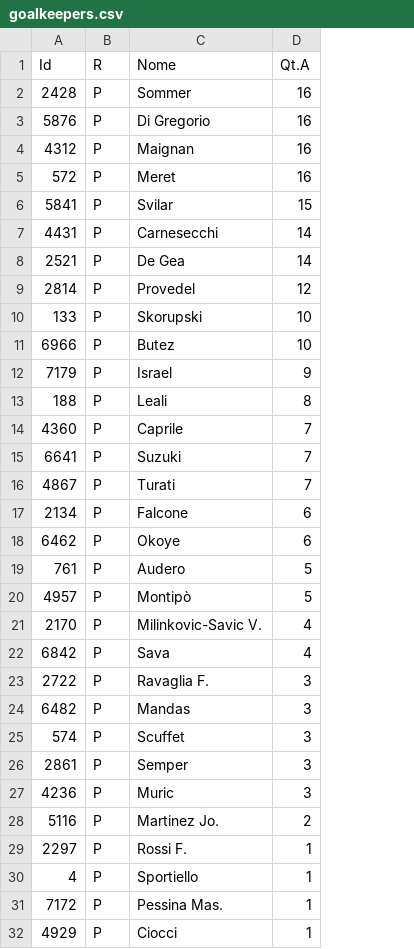
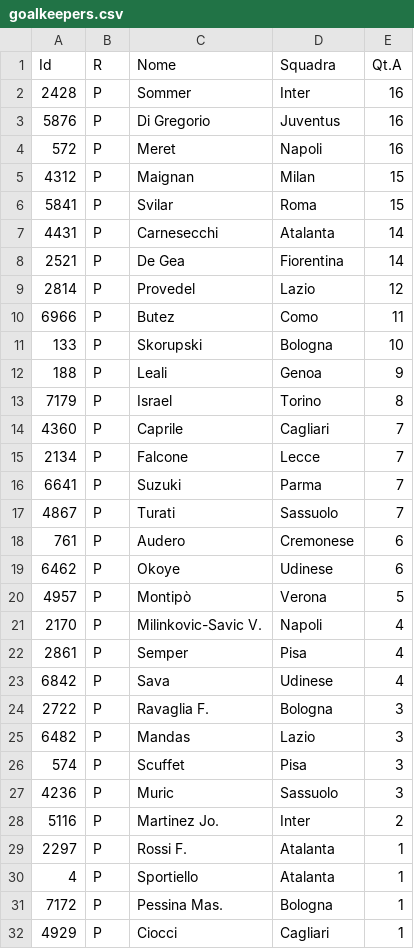
Before and after one commit to Mirkotorrisi/fantacalcio-ai-assistant, a CSV file: data/goalkeepers.csv, drawn as a sheet; only a part is shown; removed rows and columns are numbered as before the commit, all else as after; the diff covers the shown part only; the diff names each change by its address in the sheet, - before the commit and + after, or states it on an @@ line.

Commit message:
Refactor player data structure in CSV files to include team information for forwards, goalkeepers, and midfielders; update JSON structure to reflect current role instead of current category.

```diff
--- a/data/goalkeepers.csv
+++ b/data/goalkeepers.csv
+column D (Squadra), rows 2-4: Inter | Juventus | Napoli; rows 6-9: Roma | Atalanta | Fiorentina | Lazio; rows 11-12: Bologna | Genoa; row 14: Cagliari; rows 16-21: Parma | Sassuolo | Cremonese | Udinese | Verona | Napoli; rows 23-32: Udinese | Bologna | Lazio | Pisa | Sassuolo | Inter | Atalanta | Atalanta | Bologna | Cagliari
-row 4: 4312 | P | Maignan | 16
+row 5: 4312 | P | Maignan | Milan | 15
+row 10: 6966 | P | Butez | Como | 11
-row 11: 6966 | P | Butez | 10
-row 12: 7179 | P | Israel | 9
-E12 (Qt.A): 8
+E12 (Qt.A): 9
+row 13: 7179 | P | Israel | Torino | 8
+row 15: 2134 | P | Falcone | Lecce | 7
-A18 (Id): 2134
+A18 (Id): 761
-C18 (Nome): Falcone
+C18 (Nome): Audero
-row 19: 761 | P | Audero | 5
+row 22: 2861 | P | Semper | Pisa | 4
-row 26: 2861 | P | Semper | 3
```
Also changed, not shown: 2 added rows and 1 removed row elsewhere in this file, data/defenders.csv, data/forwards.csv, 11 other files.
